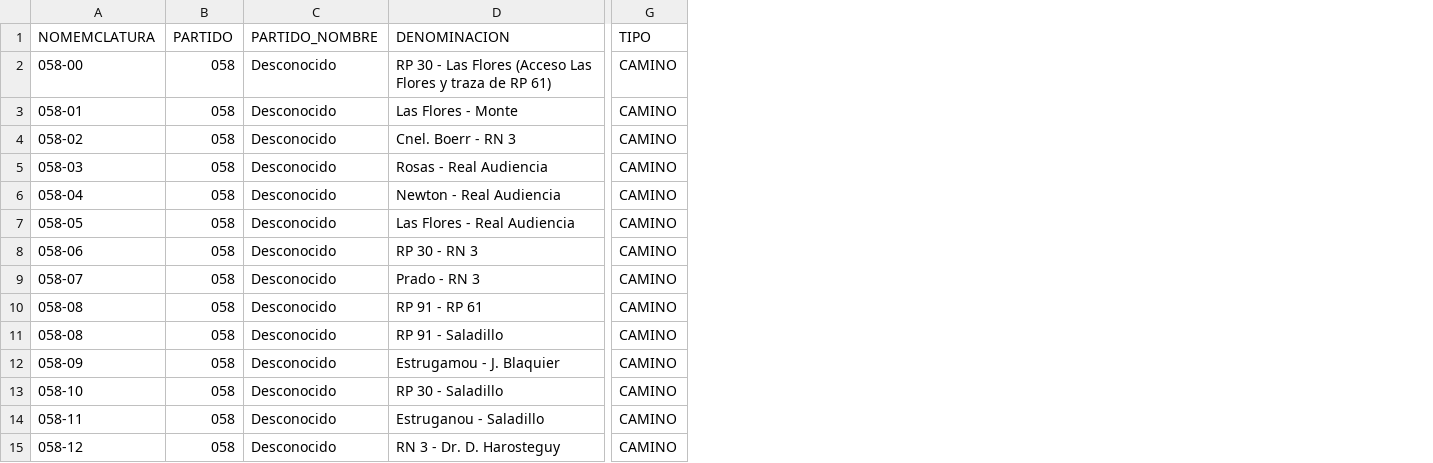
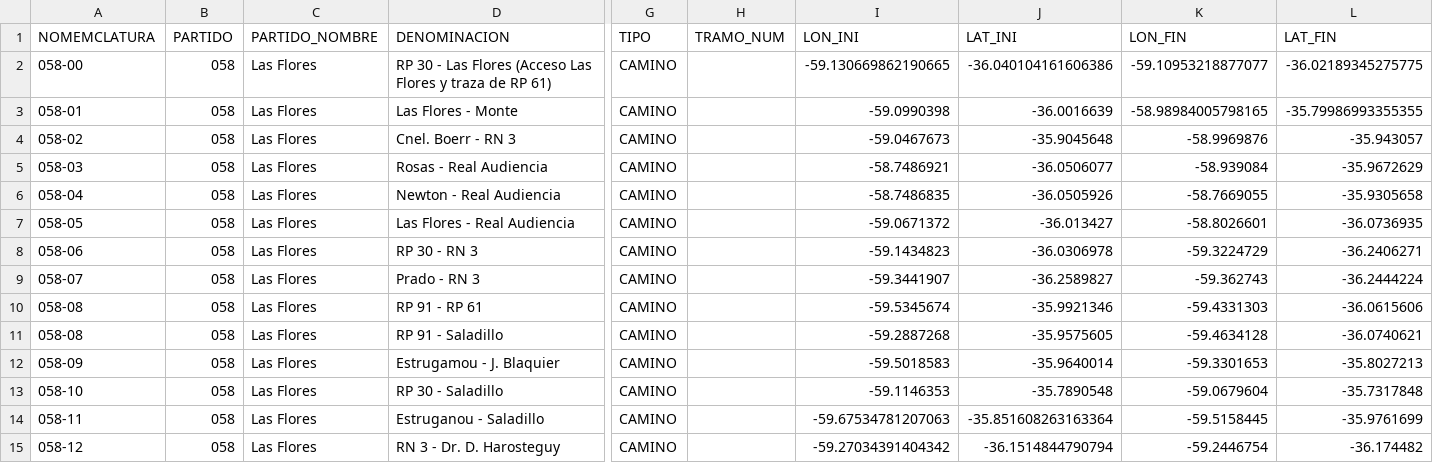
Before and after one commit to lemeit/DVBA, a CSV file: scripts/output/caminos_secundarios_058_longitudes.csv, drawn as a sheet; only a part is shown, gaps mark what is left out; the diff names each change by its address in the sheet, - before the commit and + after, or states it on an @@ line.

Commit message:
multiples caminos secundarios reprocesados

```diff
--- a/scripts/output/caminos_secundarios_058_longitudes.csv
+++ b/scripts/output/caminos_secundarios_058_longitudes.csv
+column H (TRAMO_NUM), empty
+column I (LON_INI), rows 2-15: -59.130669862190665 | -59.0990398 | -59.0467673 | -58.7486921 | -58.7486835 | -59.0671372 | -59.1434823 | -59.3441907 | -59.5345674 | -59.2887268 | -59.5018583 | -59.1146353 | -59.67534781207063 | -59.27034391404342
+column J (LAT_INI), rows 2-15: -36.040104161606386 | -36.0016639 | -35.9045648 | -36.0506077 | -36.0505926 | -36.013427 | -36.0306978 | -36.2589827 | -35.9921346 | -35.9575605 | -35.9640014 | -35.7890548 | -35.851608263163364 | -36.1514844790794
+column K (LON_FIN), rows 2-15: -59.10953218877077 | -58.98984005798165 | -58.9969876 | -58.939084 | -58.7669055 | -58.8026601 | -59.3224729 | -59.362743 | -59.4331303 | -59.4634128 | -59.3301653 | -59.0679604 | -59.5158445 | -59.2446754
+column L (LAT_FIN), rows 2-15: -36.02189345275775 | -35.79986993355355 | -35.943057 | -35.9672629 | -35.9305658 | -36.0736935 | -36.2406271 | -36.2444224 | -36.0615606 | -36.0740621 | -35.8027213 | -35.7317848 | -35.9761699 | -36.174482
-C2:C15 (PARTIDO_NOMBRE): Desconocido
+C2:C15 (PARTIDO_NOMBRE): Las Flores
```
Also changed, not shown: scripts/output/caminos_secundarios_091_longitudes.csv, 18 other files.
